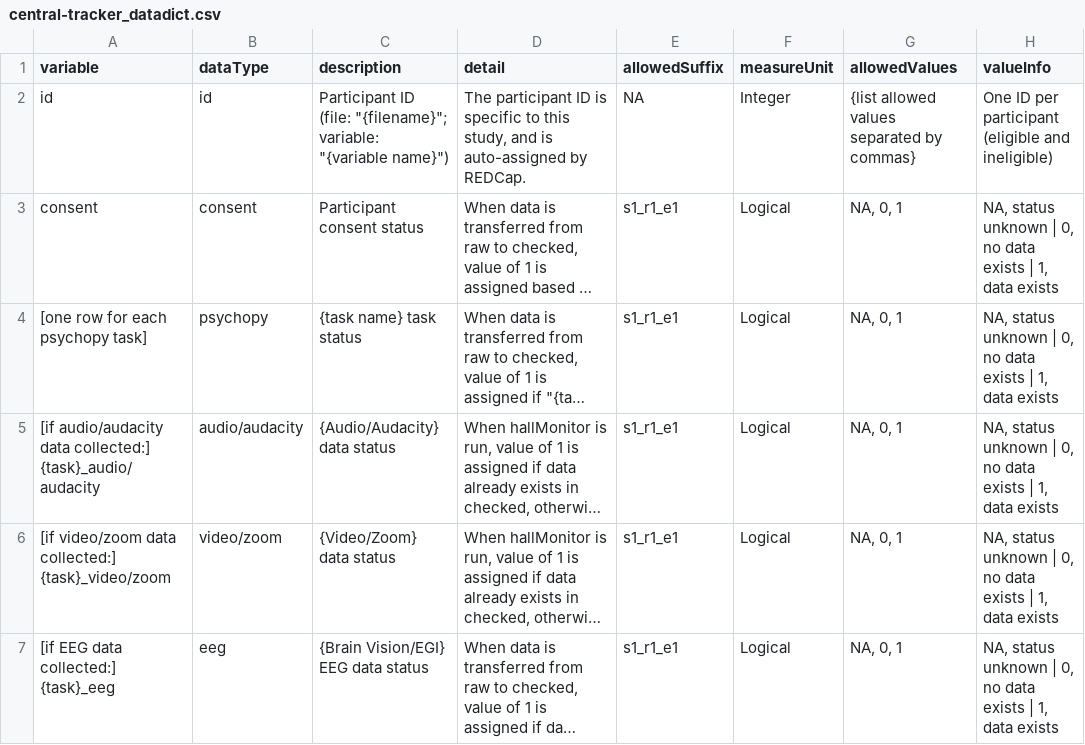
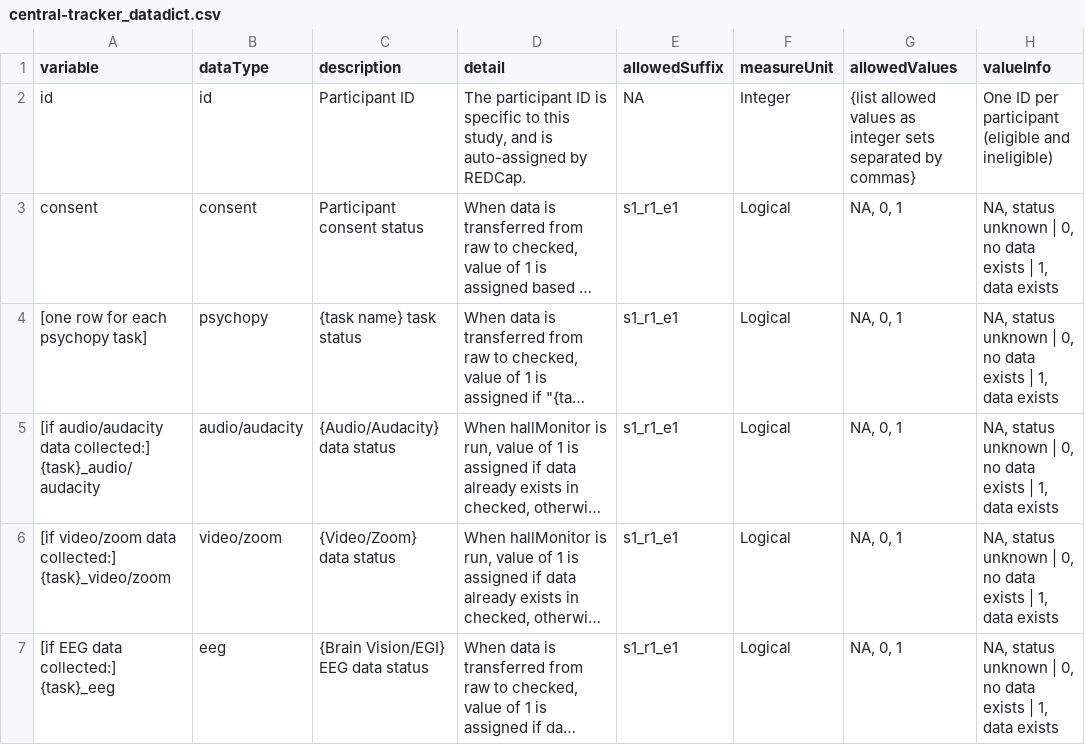
Before and after one commit to NDCLab/template-dataset, a CSV file: data-monitoring/data-dictionary/central-tracker_datadict.csv, drawn as a sheet; only a part is shown; long unchanged cells end in …; the diff names each change by its address in the sheet, - before the commit and + after, or states it on an @@ line.

Commit message:
Update central-tracker_datadict.csv

```diff
--- a/data-monitoring/data-dictionary/central-tracker_datadict.csv
+++ b/data-monitoring/data-dictionary/central-tracker_datadict.csv
-C2 (description): Participant ID (file: "{filename}"; variable: "{variable name}")
+C2 (description): Participant ID
-G2 (allowedValues): …allowed values separated by…
+G2 (allowedValues): …allowed values as integer sets separated by…
```
